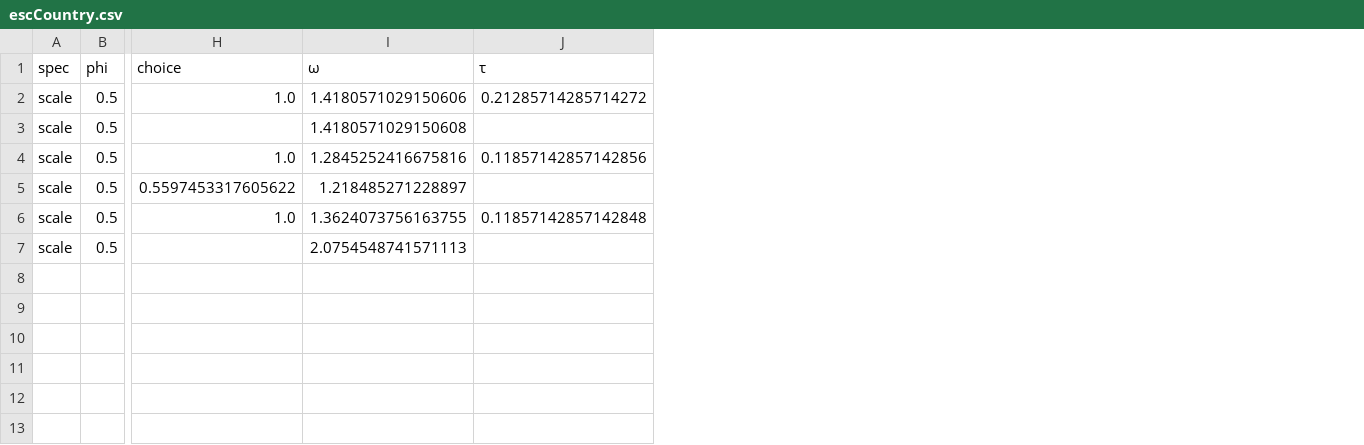
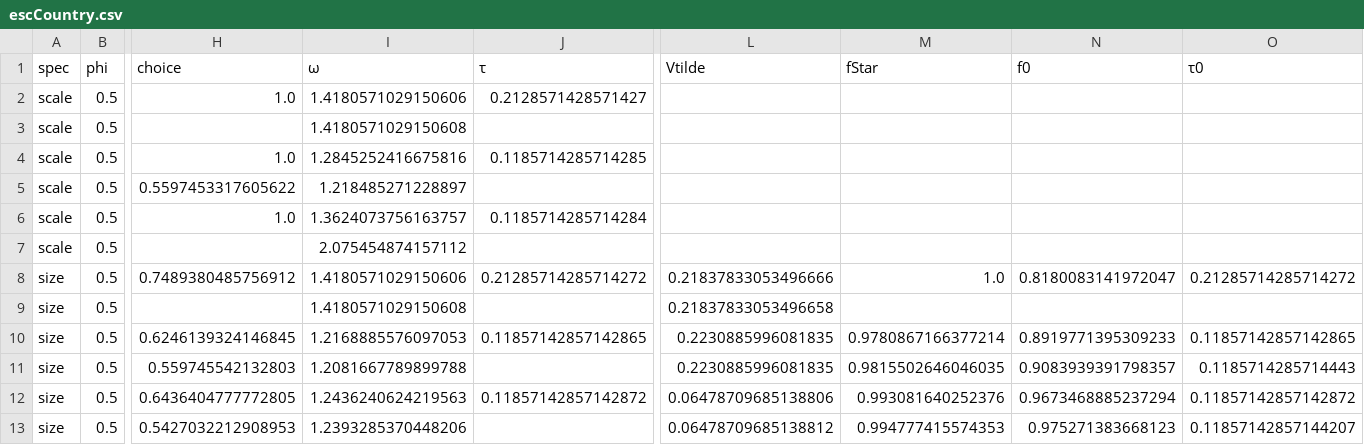
Before and after one commit to ChampionApe/SSDclaude, a CSV file: results/esc/escCountry.csv, drawn as a sheet; only a part is shown, gaps mark what is left out; rows hold the shown columns only; the diff names each change by its address in the sheet, - before the commit and + after, or states it on an @@ line.

```diff
--- a/results/esc/escCountry.csv
+++ b/results/esc/escCountry.csv
+column L (Vtilde), empty
+column M (fStar), empty
+column N (f0), empty
+column O (τ0), empty
-J2 (τ): 0.21285714285714272
+J2 (τ): 0.2128571428571427
-J4 (τ): 0.11857142857142856
+J4 (τ): 0.1185714285714285
-I6 (ω): 1.3624073756163755
+I6 (ω): 1.3624073756163757
-J6 (τ): 0.11857142857142848
+J6 (τ): 0.1185714285714284
-I7 (ω): 2.0754548741571113
+I7 (ω): 2.075454874157112
+row 8: size | 0.5 | 0.7489380485756912 | 1.4180571029150606 | 0.21285714285714272 | 0.21837833053496666 | 1.0 | 0.8180083141972047 | 0.21285714285714272
+row 9: size | 0.5 |  | 1.4180571029150608 |  | 0.21837833053496658
+row 10: size | 0.5 | 0.6246139324146845 | 1.2168885576097053 | 0.11857142857142865 | 0.2230885996081835 | 0.9780867166377214 | 0.8919771395309233 | 0.11857142857142865
+row 11: size | 0.5 | 0.559745542132803 | 1.2081667789899788 |  | 0.2230885996081835 | 0.9815502646046035 | 0.9083939391798357 | 0.1185714285714443
+row 12: size | 0.5 | 0.6436404777772805 | 1.2436240624219563 | 0.11857142857142872 | 0.06478709685138806 | 0.993081640252376 | 0.9673468885237294 | 0.11857142857142872
+row 13: size | 0.5 | 0.5427032212908953 | 1.2393285370448206 |  | 0.06478709685138812 | 0.994777415574353 | 0.975271383668123 | 0.11857142857144207
```
Also changed, not shown: results/esc/escCalibration.csv, results/esc/escExperiments.csv, 7 other files.
